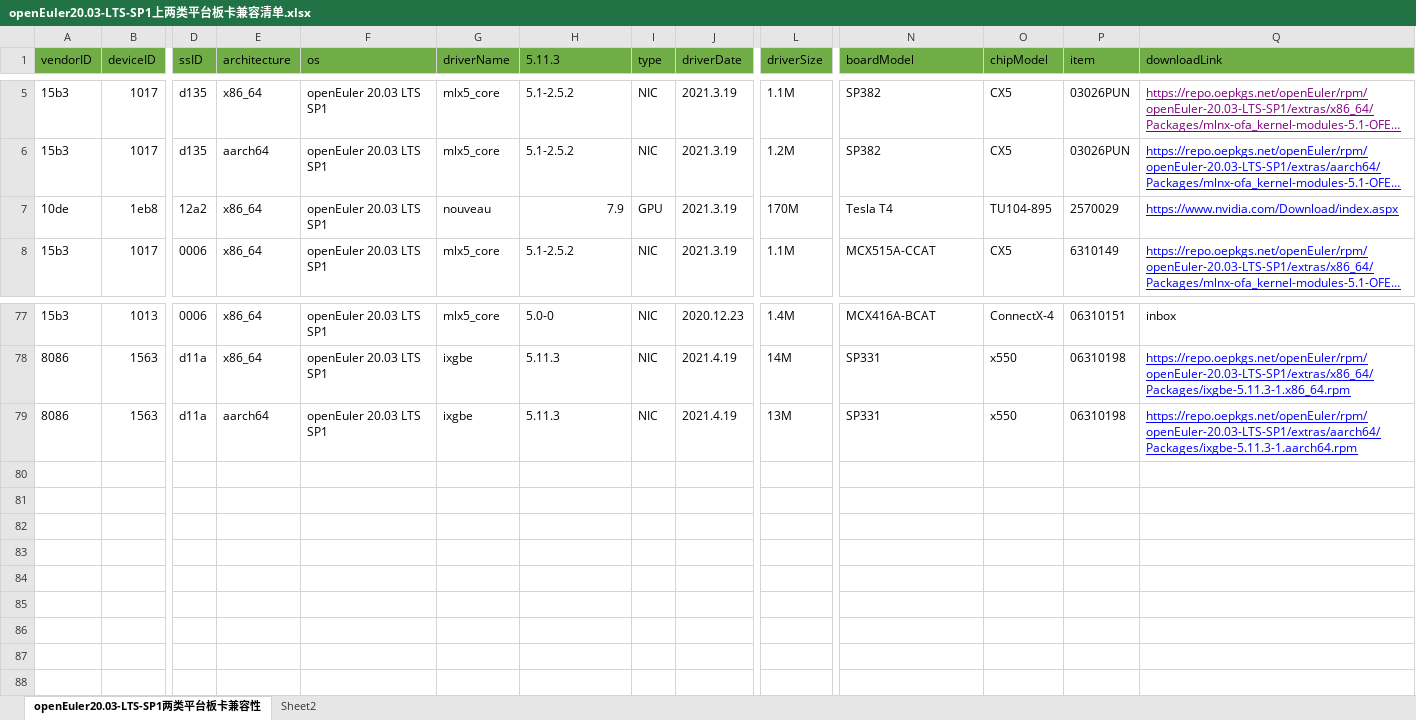
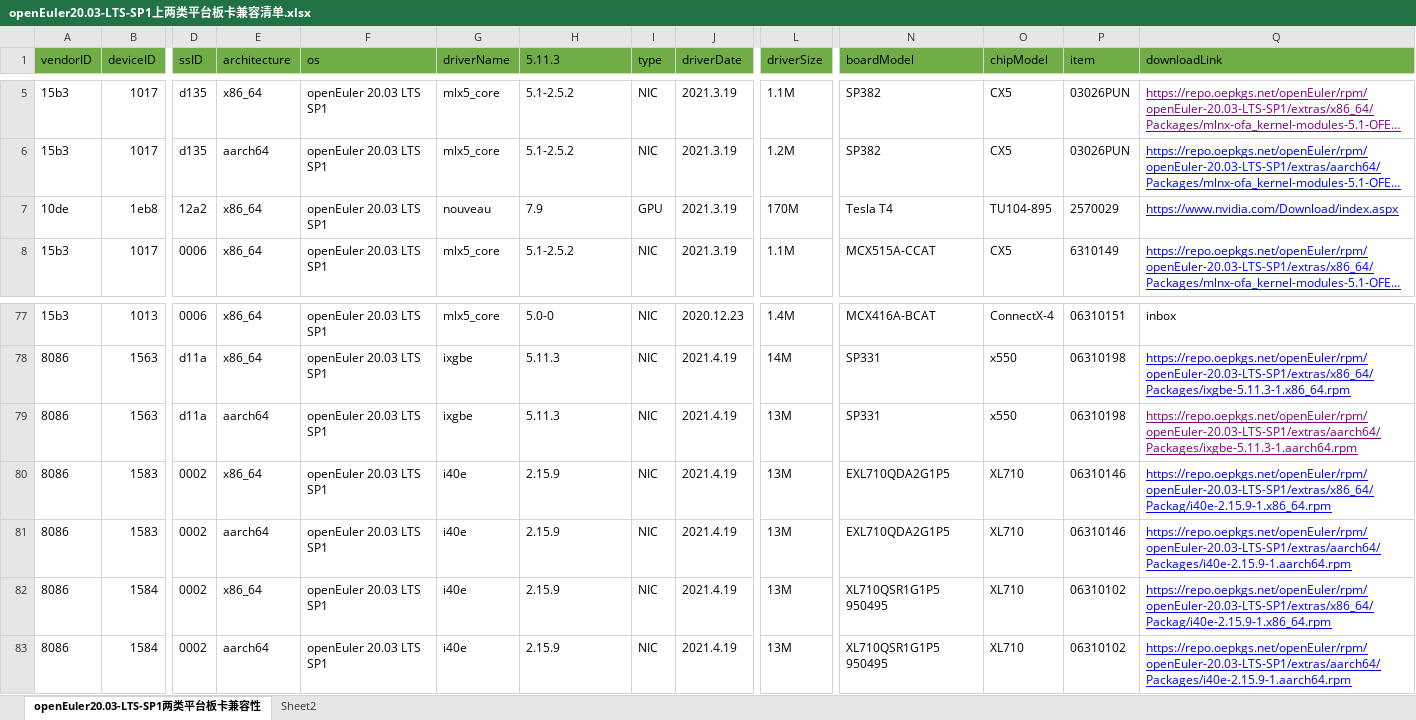
Before and after one commit to openeuler-mirror/website-v2, an Excel workbook: data/compatibility/openEuler20.03-LTS-SP1上两类平台板卡兼容清单.xlsx, sheet openEuler20.03-LTS-SP1两类平台板卡兼容性, drawn as a sheet; only a part is shown, gaps mark what is left out; long unchanged cells end in …; values as stored, in another font and other column widths than the file's, no borders; rows hold the shown columns only; the diff names each change by its address in the sheet, - before the commit and + after, or states it on an @@ line.

```diff
--- a/data/compatibility/openEuler20.03-LTS-SP1上两类平台板卡兼容清单.xlsx (sheet openEuler20.03-LTS-SP1两类平台板卡兼容性)
+++ b/data/compatibility/openEuler20.03-LTS-SP1上两类平台板卡兼容清单.xlsx (sheet openEuler20.03-LTS-SP1两类平台板卡兼容性)
-H7 alignment: right
+H7 alignment: left
-Q79 text colour: #0000FF
+Q79 text colour: #800080
+row 80: 8086 | 1583 | 0002 | x86_64 | openEuler 20.03 LTS SP1 | i40e | 2.15.9 | NIC | 2021.4.19 | 13M | EXL710QDA2G1P5 | XL710 | 06310146 | https://repo.oepkgs.net/openEuler/rpm/openEuler-20.03-LTS-SP1/extras/x86_64/Packag/i40e-2.15.9-1.x86_64.rpm
+row 81: 8086 | 1583 | 0002 | aarch64 | openEuler 20.03 LTS SP1 | i40e | 2.15.9 | NIC | 2021.4.19 | 13M | EXL710QDA2G1P5 | XL710 | 06310146 | https://repo.oepkgs.net/openEuler/rpm/openEuler-20.03-LTS-SP1/extras/aarch64/Packages/i40e-2.15.9-1.aarch64.rpm
+row 82: 8086 | 1584 | 0002 | x86_64 | openEuler 20.03 LTS SP1 | i40e | 2.15.9 | NIC | 2021.4.19 | 13M | XL710QSR1G1P5 950495 | XL710 | 06310102 | https://repo.oepkgs.net/openEuler/rpm/openEuler-20.03-LTS-SP1/extras/x86_64/Packag/i40e-2.15.9-1.x86_64.rpm
+row 83: 8086 | 1584 | 0002 | aarch64 | openEuler 20.03 LTS SP1 | i40e | 2.15.9 | NIC | 2021.4.19 | 13M | XL710QSR1G1P5 950495 | XL710 | 06310102 | https://repo.oepkgs.net/openEuler/rpm/openEuler-20.03-LTS-SP1/extras/aarch64/Packages/i40e-2.15.9-1.aarch64.rpm
```
Also changed, not shown: 2 other files.
